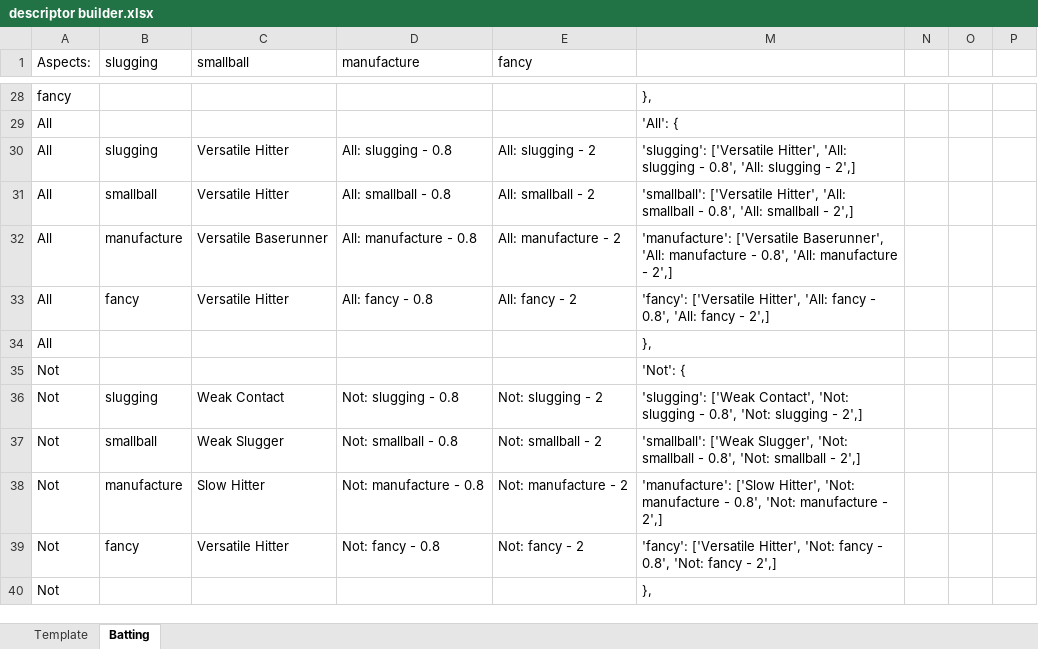
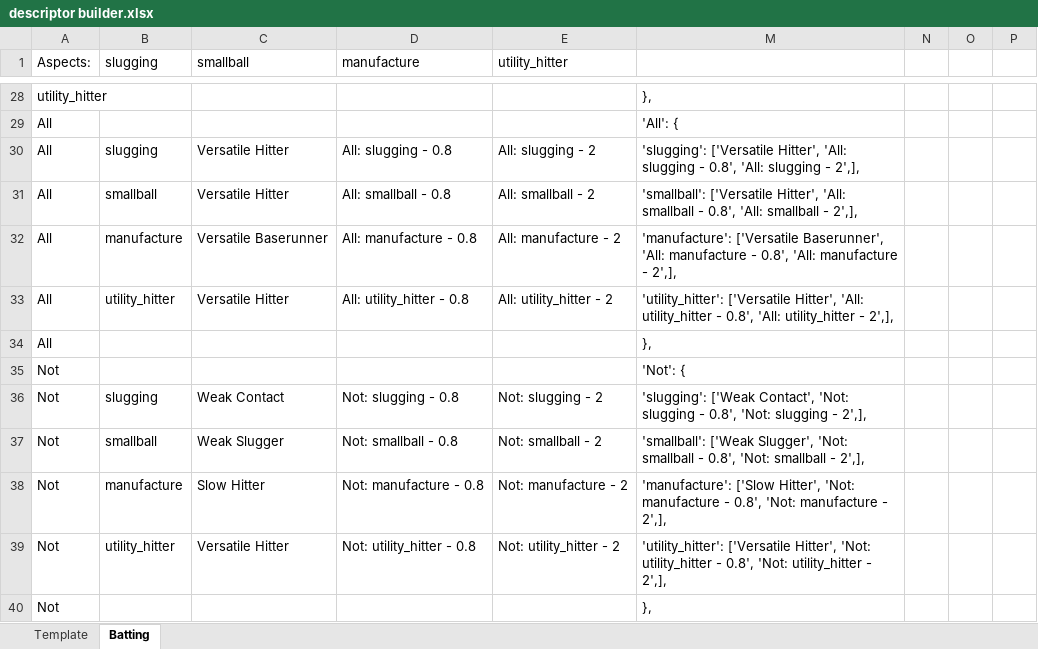
Before and after one commit to starshinePerigee/blaseball-manager, an Excel workbook: data/descriptor builder.xlsx, sheet Batting, drawn as a sheet; only a part is shown, gaps mark what is left out; values as stored, in another font and other column widths than the file's, no borders; the diff covers the shown part only; the diff names each change by its address in the sheet, - before the commit and + after, or states it on an @@ line.

```diff
--- a/data/descriptor builder.xlsx (sheet Batting)
+++ b/data/descriptor builder.xlsx (sheet Batting)
-E1: fancy
+E1: utility_hitter
-A28 (Aspects:): fancy
+A28 (Aspects:): utility_hitter
-M30: …slugging - 2',]
+M30: …slugging - 2',],
-M31: …smallball - 2',]
+M31: …smallball - 2',],
-M32: …manufacture - 2',]
+M32: …manufacture - 2',],
-B33 (slugging): fancy
+B33 (slugging): utility_hitter
-D33 (manufacture): All: fancy - 0.8
+D33 (manufacture): All: utility_hitter - 0.8
-E33 (utility_hitter): All: fancy - 2
+E33 (utility_hitter): All: utility_hitter - 2
-M33: 'fancy': ['Versatile Hitter', 'All: fancy - 0.8', 'All: fancy - 2',]
+M33: 'utility_hitter': ['Versatile Hitter', 'All: utility_hitter - 0.8', 'All: utility_hitter - 2',],
-M36: …slugging - 2',]
+M36: …slugging - 2',],
-M37: …smallball - 2',]
+M37: …smallball - 2',],
-M38: …manufacture - 2',]
+M38: …manufacture - 2',],
-B39 (slugging): fancy
+B39 (slugging): utility_hitter
-D39 (manufacture): Not: fancy - 0.8
+D39 (manufacture): Not: utility_hitter - 0.8
-E39 (utility_hitter): Not: fancy - 2
+E39 (utility_hitter): Not: utility_hitter - 2
-M39: 'fancy': ['Versatile Hitter', 'Not: fancy - 0.8', 'Not: fancy - 2',]
+M39: 'utility_hitter': ['Versatile Hitter', 'Not: utility_hitter - 0.8', 'Not: utility_hitter - 2',],
```
Also changed, not shown: 5 added rows, 5 removed rows and 27 edited cells elsewhere in this sheet, formulas that keep their value, 1 other file.
